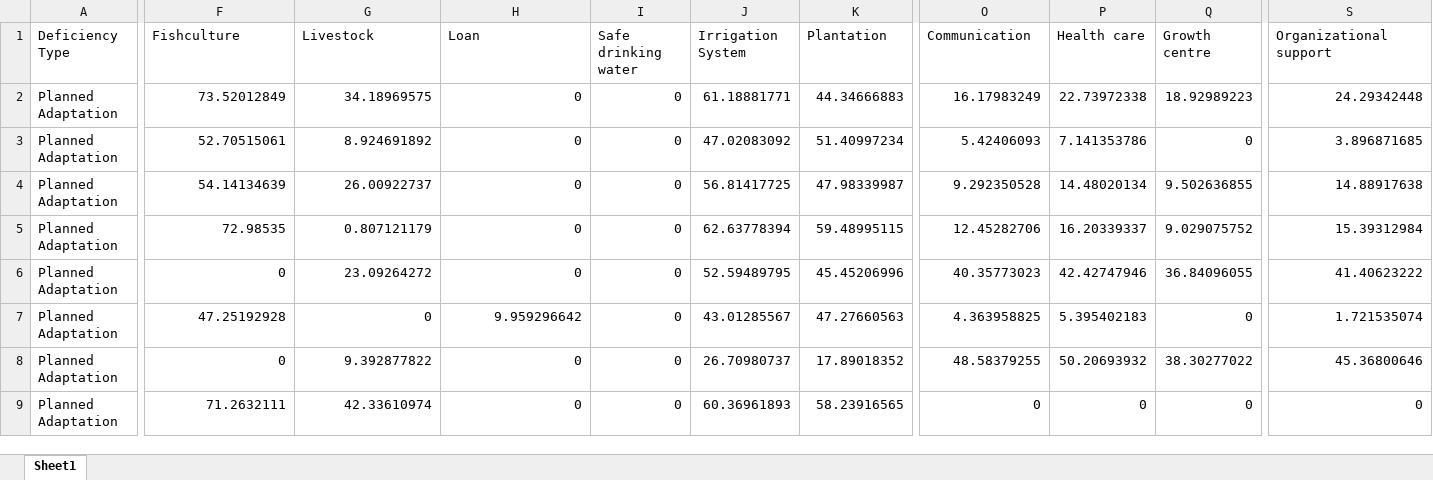
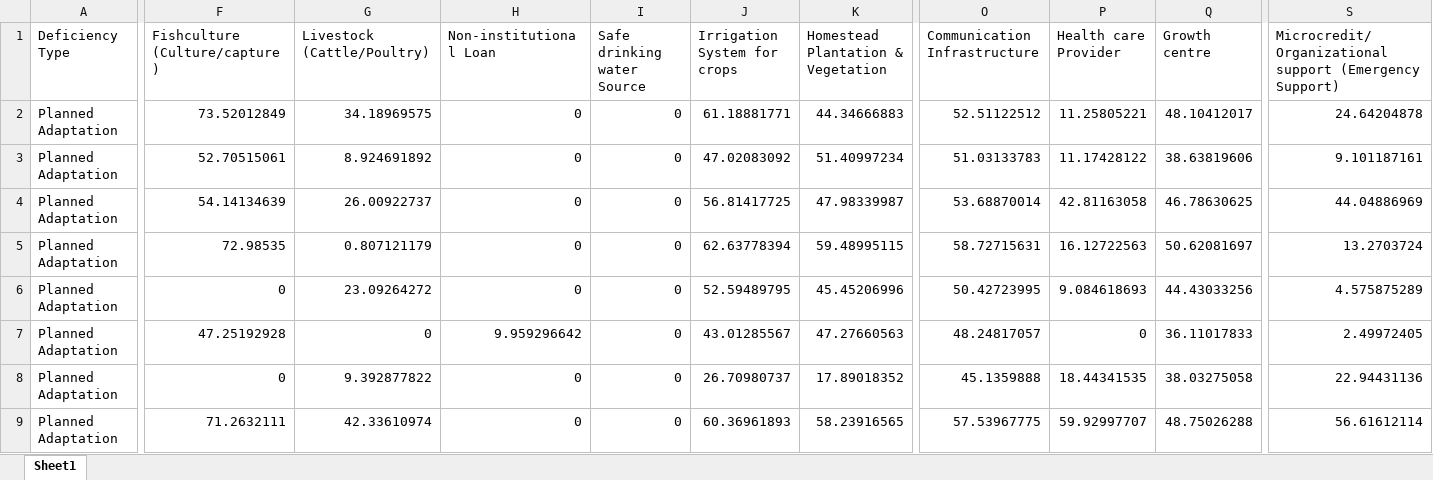
Before and after one commit to mmhs013/DAM, an Excel workbook: DAM_Database/Hazards/Salinity/Adaptation Deficit_upazila_after_filling_Safe Drinking water.xlsx, sheet Sheet1, drawn as a sheet; only a part is shown, gaps mark what is left out; values as stored, in another font and other column widths than the file's, no borders; the diff covers the shown part only; the diff names each change by its address in the sheet, - before the commit and + after, or states it on an @@ line.

```diff
--- a/DAM_Database/Hazards/Salinity/Adaptation Deficit_upazila_after_filling_Safe Drinking water.xlsx (sheet Sheet1)
+++ b/DAM_Database/Hazards/Salinity/Adaptation Deficit_upazila_after_filling_Safe Drinking water.xlsx (sheet Sheet1)
-F1: Fishculture
+F1: Fishculture (Culture/capture)
-G1: Livestock
+G1: Livestock (Cattle/Poultry)
-H1: Loan
+H1: Non-institutional Loan
-I1: Safe drinking water
+I1: Safe drinking water Source
-J1: Irrigation System
+J1: Irrigation System for crops
-K1: Plantation
+K1: Homestead Plantation & Vegetation
-O1: Communication
+O1: Communication Infrastructure
-P1: Health care
+P1: Health care Provider
-S1: Organizational support
+S1: Microcredit/Organizational support (Emergency Support)
-O2 (Communication Infrastructure): 16.17983249
+O2 (Communication Infrastructure): 52.51122512
-P2 (Health care Provider): 22.73972338
+P2 (Health care Provider): 11.25805221
-Q2 (Growth centre): 18.92989223
+Q2 (Growth centre): 48.10412017
-S2: 24.29342448
+S2: 24.64204878
-O3 (Communication Infrastructure): 5.42406093
+O3 (Communication Infrastructure): 51.03133783
-P3 (Health care Provider): 7.141353786
+P3 (Health care Provider): 11.17428122
-Q3 (Growth centre): 0
+Q3 (Growth centre): 38.63819606
-S3: 3.896871685
+S3: 9.101187161
-O4 (Communication Infrastructure): 9.292350528
+O4 (Communication Infrastructure): 53.68870014
-P4 (Health care Provider): 14.48020134
+P4 (Health care Provider): 42.81163058
-Q4 (Growth centre): 9.502636855
+Q4 (Growth centre): 46.78630625
-S4: 14.88917638
+S4: 44.04886969
-O5 (Communication Infrastructure): 12.45282706
+O5 (Communication Infrastructure): 58.72715631
-P5 (Health care Provider): 16.20339337
+P5 (Health care Provider): 16.12722563
-Q5 (Growth centre): 9.029075752
+Q5 (Growth centre): 50.62081697
-S5: 15.39312984
+S5: 13.2703724
-O6 (Communication Infrastructure): 40.35773023
+O6 (Communication Infrastructure): 50.42723995
-P6 (Health care Provider): 42.42747946
+P6 (Health care Provider): 9.084618693
-Q6 (Growth centre): 36.84096055
+Q6 (Growth centre): 44.43033256
-S6: 41.40623222
+S6: 4.575875289
-O7 (Communication Infrastructure): 4.363958825
+O7 (Communication Infrastructure): 48.24817057
-P7 (Health care Provider): 5.395402183
+P7 (Health care Provider): 0
-Q7 (Growth centre): 0
+Q7 (Growth centre): 36.11017833
-S7: 1.721535074
+S7: 2.49972405
-O8 (Communication Infrastructure): 48.58379255
+O8 (Communication Infrastructure): 45.1359888
-P8 (Health care Provider): 50.20693932
+P8 (Health care Provider): 18.44341535
-Q8 (Growth centre): 38.30277022
+Q8 (Growth centre): 38.03275058
-S8: 45.36800646
+S8: 22.94431136
-O9 (Communication Infrastructure): 0
+O9 (Communication Infrastructure): 57.53967775
-P9 (Health care Provider): 0
+P9 (Health care Provider): 59.92997707
-Q9 (Growth centre): 0
+Q9 (Growth centre): 48.75026288
-S9: 0
+S9: 56.61612114
```
Also changed, not shown: 128 edited cells elsewhere in this sheet, DAM_Database/For_Risk.xlsx, DAM_Database/Hazards/Salinity/Adaptation Deficit_upazila.xlsx, 6 other files.
